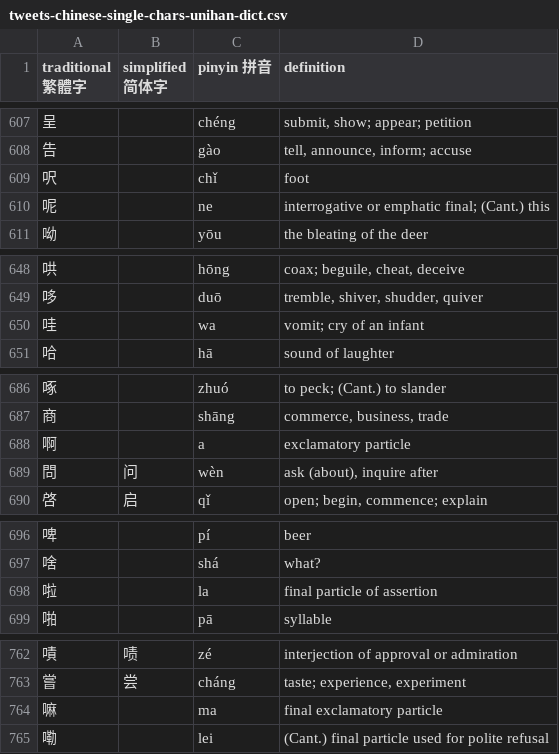
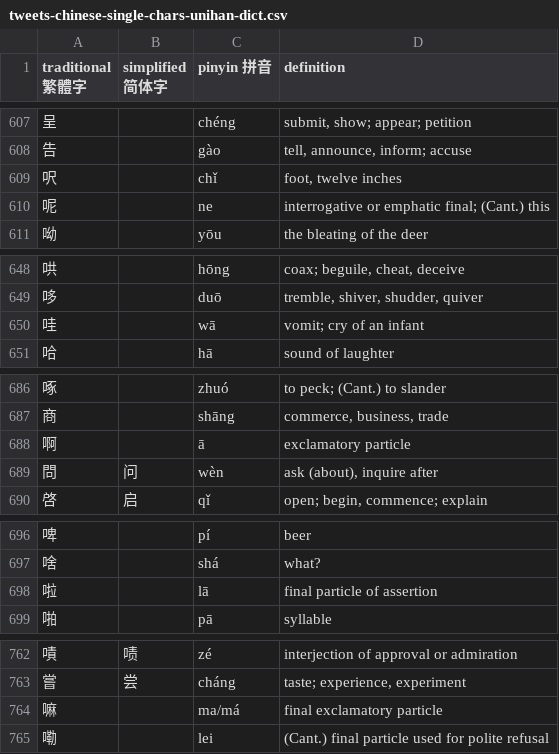
Before and after one commit to artxgj/chinese-study, a CSV file: twitter/tweets-chinese-single-chars-unihan-dict.csv, drawn as a sheet; only a part is shown, gaps mark what is left out; the diff covers the shown part only.

Commit message:
added 罗技, 千问; use Unihan 18.0.0 plus U+92C1 kDefinition

```diff
--- a/twitter/tweets-chinese-single-chars-unihan-dict.csv
+++ b/twitter/tweets-chinese-single-chars-unihan-dict.csv
@@ -608,3 +608,3 @@ traditional 繁體字,simplified 简体字,pinyin 拼音,definition
 告,,gào,"tell, announce, inform; accuse"
-呎,,chǐ,foot
+呎,,chǐ,"foot, twelve inches"
 呢,,ne,interrogative or emphatic final; (Cant.) this
@@ -649,3 +649,3 @@ traditional 繁體字,simplified 简体字,pinyin 拼音,definition
 哆,,duō,"tremble, shiver, shudder, quiver"
-哇,,wa,vomit; cry of an infant
+哇,,wā,vomit; cry of an infant
 哈,,hā,sound of laughter
@@ -687,3 +687,3 @@ traditional 繁體字,simplified 简体字,pinyin 拼音,definition
 商,,shāng,"commerce, business, trade"
-啊,,a,exclamatory particle
+啊,,ā,exclamatory particle
 問,问,wèn,"ask (about), inquire after"
@@ -697,3 +697,3 @@ traditional 繁體字,simplified 简体字,pinyin 拼音,definition
 啥,,shá,what?
-啦,,la,final particle of assertion
+啦,,lā,final particle of assertion
 啪,,pā,syllable
@@ -763,3 +763,3 @@ traditional 繁體字,simplified 简体字,pinyin 拼音,definition
 嘗,尝,cháng,"taste; experience, experiment"
-嘛,,ma,final exclamatory particle
+嘛,,ma/má,final exclamatory particle
 嘞,,lei,(Cant.) final particle used for polite refusal
```
Also changed, not shown: 1 moved row and 14 edited cells elsewhere in this file, 3 other files.
